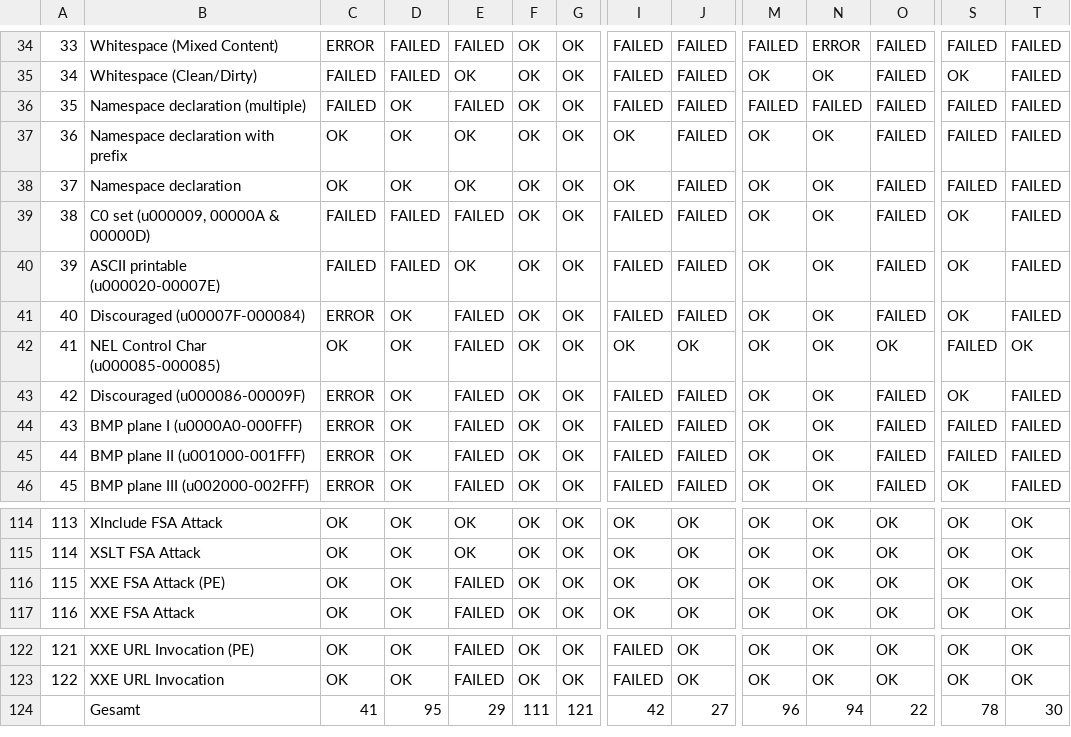
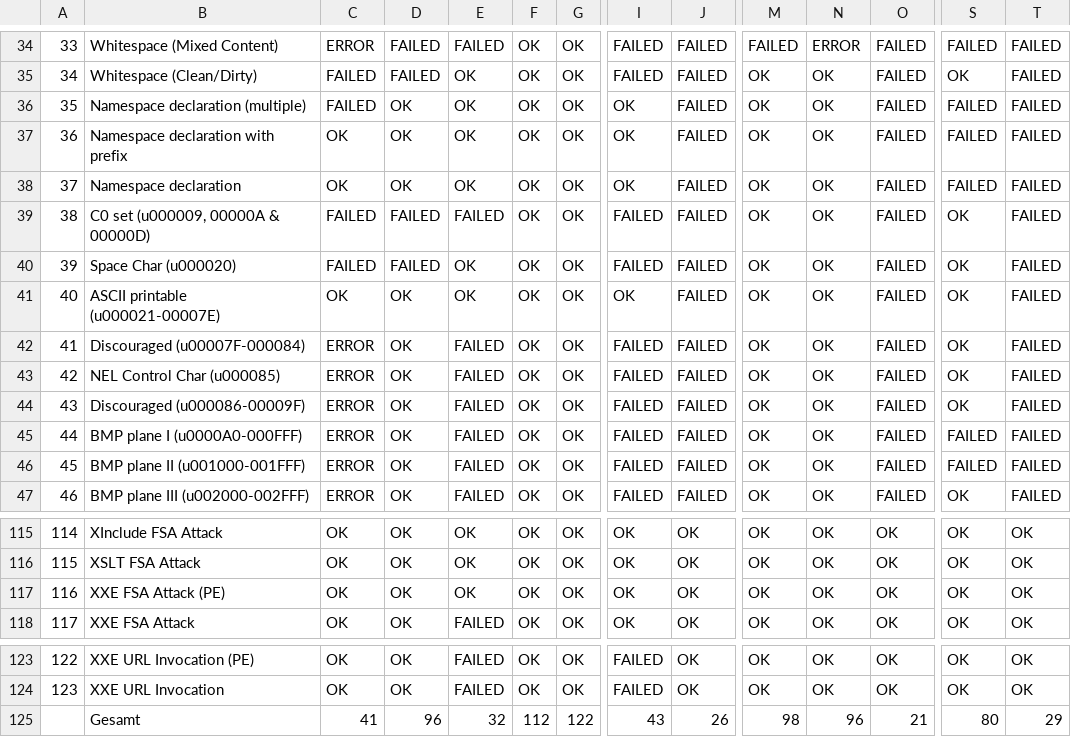
Before and after one commit to Holzhaus/its-bachelorthesis, a CSV file: thesis/results-all.csv, drawn as a sheet; only a part is shown, gaps mark what is left out; addresses are those after the commit; rows hold the shown columns only; the diff covers the shown part only; the diff names each change by its address in the sheet, - before the commit and + after, or states it on an @@ line.

```diff
--- a/thesis/results-all.csv
+++ b/thesis/results-all.csv
-E36: FAILED
+E36: OK
-I36: FAILED
+I36: OK
-M36: FAILED
+M36: OK
-N36: FAILED
+N36: OK
-B40: ASCII printable (u000020-00007E)
+B40: Space Char (u000020)
+row 41: 40 | ASCII printable (u000021-00007E) | OK | OK | OK | OK | OK | OK | FAILED | OK | OK | FAILED | OK | FAILED
@@ column A renumbered between rows 42 and 124 @@
-B43: NEL Control Char (u000085-000085)
+B43: NEL Control Char (u000085)
-C43: OK
+C43: ERROR
-I43: OK
+I43: FAILED
-J43: OK
+J43: FAILED
-O43: OK
+O43: FAILED
-S43: FAILED
+S43: OK
-T43: OK
+T43: FAILED
-E117: FAILED
+E117: OK
-D125: 95
+D125: 96
-E125: 29
+E125: 32
-F125: 111
+F125: 112
-G125: 121
+G125: 122
-I125: 42
+I125: 43
-J125: 27
+J125: 26
-M125: 96
+M125: 98
-N125: 94
+N125: 96
-O125: 22
+O125: 21
-S125: 78
+S125: 80
-T125: 30
+T125: 29
```
Also changed, not shown: 5 edited cells elsewhere in this file, thesis/results-basic.csv, thesis/results-chars.csv, 3 other files.
